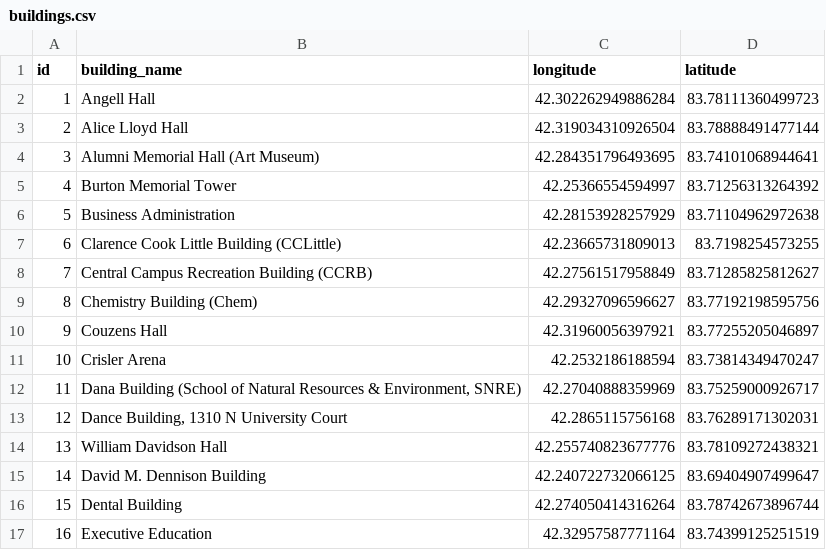
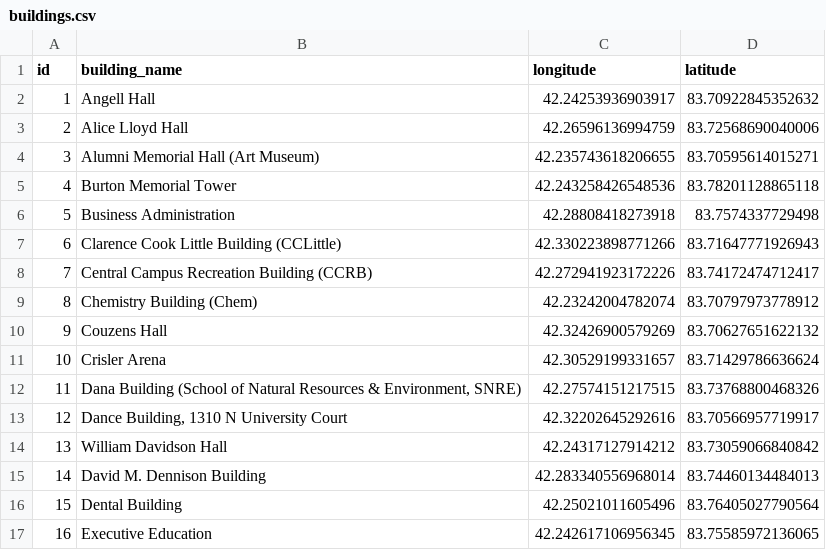
Before and after one commit to Zheng-Hu/staysafe, a CSV file: src/buildings.csv, drawn as a sheet; only a part is shown; the diff covers the shown part only.

```diff
--- a/src/buildings.csv
+++ b/src/buildings.csv
@@ -1,17 +1,17 @@
 id,building_name,longitude,latitude
-1,Angell Hall,42.302262949886284,83.78111360499723
-2,Alice Lloyd Hall,42.319034310926504,83.78888491477144
-3,Alumni Memorial Hall (Art Museum),42.284351796493695,83.74101068944641
-4,Burton Memorial Tower,42.25366554594997,83.71256313264392
-5,Business Administration,42.28153928257929,83.71104962972638
-6,Clarence Cook Little Building (CCLittle),42.23665731809013,83.7198254573255
-7,Central Campus Recreation Building (CCRB),42.27561517958849,83.71285825812627
-8,Chemistry Building (Chem),42.29327096596627,83.77192198595756
-9,Couzens Hall,42.31960056397921,83.77255205046897
-10,Crisler Arena,42.2532186188594,83.73814349470247
-11,"Dana Building (School of Natural Resources & Environment, SNRE)",42.27040888359969,83.75259000926717
-12,"Dance Building, 1310 N University Court",42.2865115756168,83.76289171302031
-13,William Davidson Hall,42.255740823677776,83.78109272438321
-14,David M. Dennison Building,42.240722732066125,83.69404907499647
-15,Dental Building,42.274050414316264,83.78742673896744
-16,Executive Education,42.32957587771164,83.74399125251519
+1,Angell Hall,42.24253936903917,83.70922845352632
+2,Alice Lloyd Hall,42.26596136994759,83.72568690040006
+3,Alumni Memorial Hall (Art Museum),42.235743618206655,83.70595614015271
+4,Burton Memorial Tower,42.243258426548536,83.78201128865118
+5,Business Administration,42.28808418273918,83.7574337729498
+6,Clarence Cook Little Building (CCLittle),42.330223898771266,83.71647771926943
+7,Central Campus Recreation Building (CCRB),42.272941923172226,83.74172474712417
+8,Chemistry Building (Chem),42.23242004782074,83.70797973778912
+9,Couzens Hall,42.32426900579269,83.70627651622132
+10,Crisler Arena,42.30529199331657,83.71429786636624
+11,"Dana Building (School of Natural Resources & Environment, SNRE)",42.27574151217515,83.73768800468326
+12,"Dance Building, 1310 N University Court",42.32202645292616,83.70566957719917
+13,William Davidson Hall,42.24317127914212,83.73059066840842
+14,David M. Dennison Building,42.283340556968014,83.74460134484013
+15,Dental Building,42.25021011605496,83.76405027790564
+16,Executive Education,42.242617106956345,83.75585972136065
```
Also changed, not shown: 168 edited cells elsewhere in this file, 2 other files.
